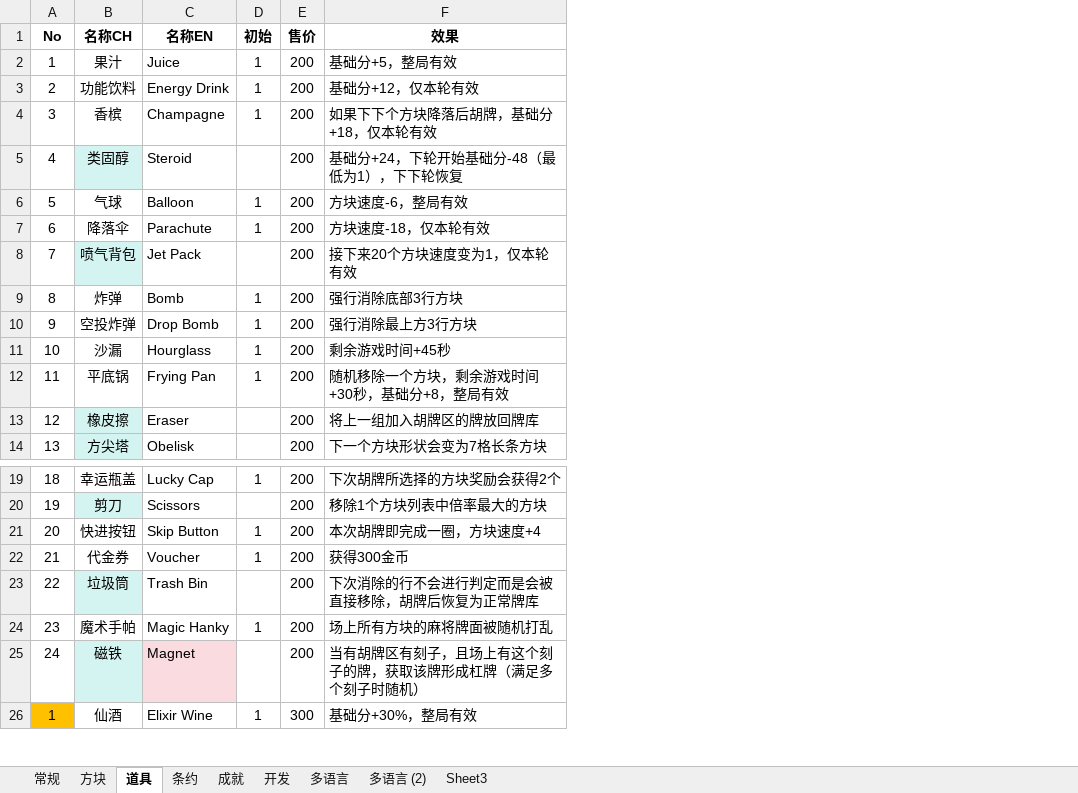
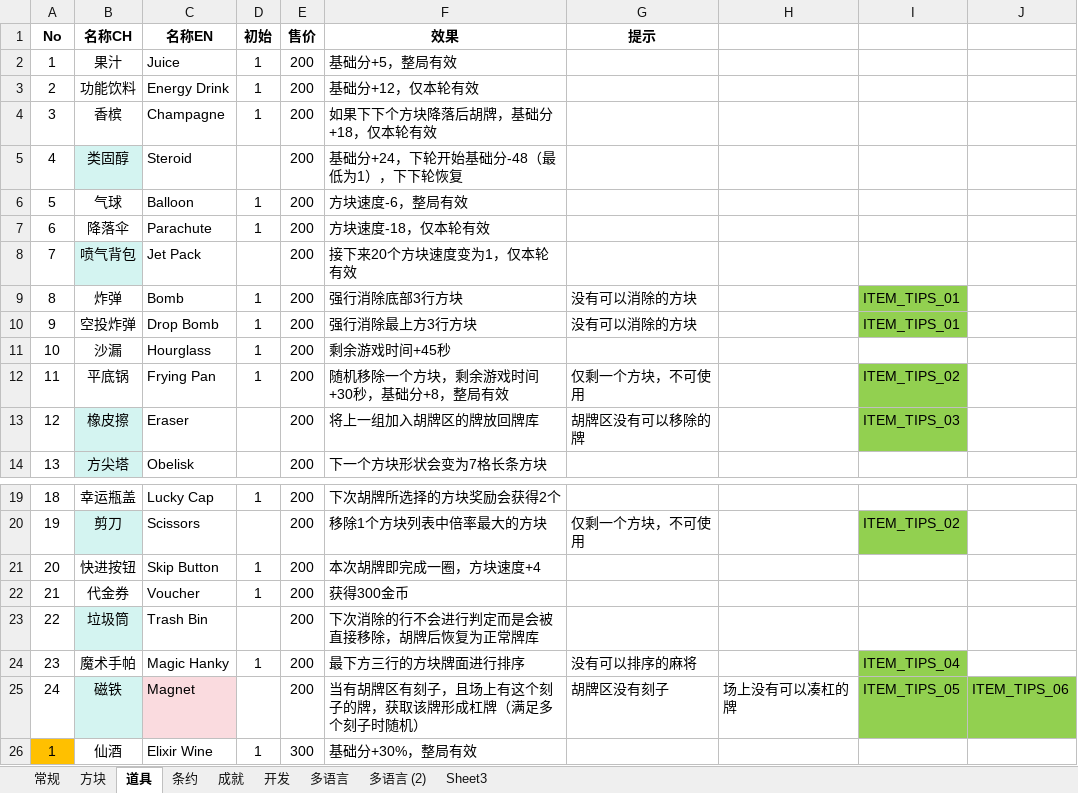
Before and after one commit to zxy199193/Mahtris-108, an Excel workbook: Mahtris 108/Assets/Document/Mahtris 108.xlsx, sheet 道具, drawn as a sheet; only a part is shown, gaps mark what is left out; values as stored, in another font and other column widths than the file's, no borders; the diff names each change by its address in the sheet, - before the commit and + after, or states it on an @@ line.

```diff
--- a/Mahtris 108/Assets/Document/Mahtris 108.xlsx (sheet 道具)
+++ b/Mahtris 108/Assets/Document/Mahtris 108.xlsx (sheet 道具)
+column G (提示), rows 9-13: 没有可以消除的方块 | 没有可以消除的方块 |  | 仅剩一个方块，不可使用 | 胡牌区没有可以移除的牌; rows 20-25: 仅剩一个方块，不可使用 |  |  |  | 没有可以排序的麻将 | 胡牌区没有刻子
+column H, row 25: 场上没有可以凑杠的牌
+column I, rows 9-13: ITEM_TIPS_01 | ITEM_TIPS_01 |  | ITEM_TIPS_02 | ITEM_TIPS_03; rows 20-25: ITEM_TIPS_02 |  |  |  | ITEM_TIPS_04 | ITEM_TIPS_05
+column J, row 25: ITEM_TIPS_06
-F24 (效果): 场上所有方块的麻将牌面被随机打乱
+F24 (效果): 最下方三行的方块牌面进行排序
```
Also changed, not shown: 12 other files.
